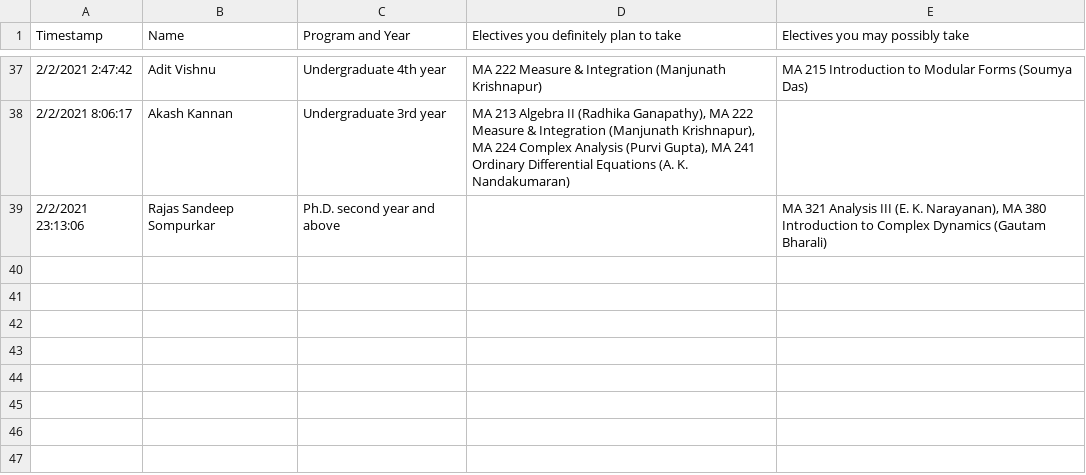
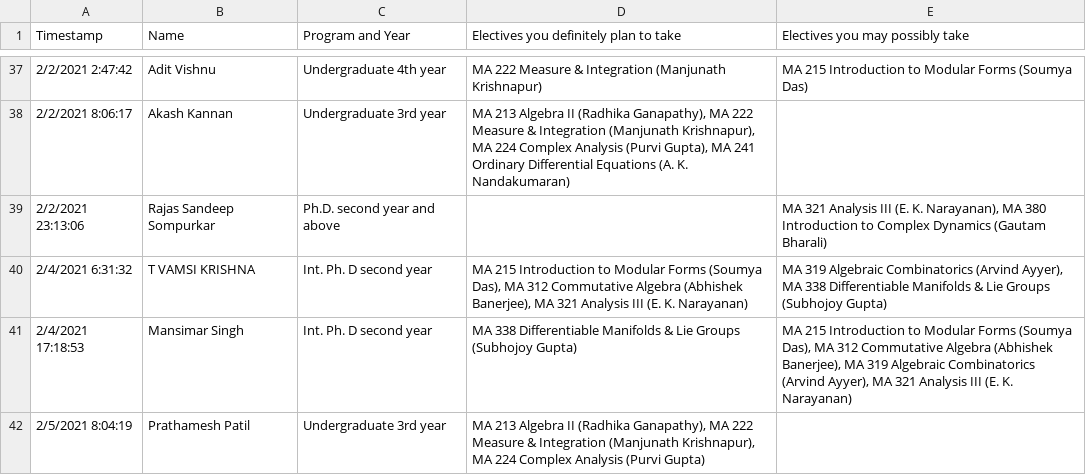
Before and after one commit to siddhartha-gadgil/CourseSchedule, a TSV file: data/jan2021/students.tsv, drawn as a sheet; only a part is shown, gaps mark what is left out.

```diff
--- a/data/jan2021/students.tsv
+++ b/data/jan2021/students.tsv
@@ -39 +39,4 @@ Timestamp	Name	Program and Year	Electives you definitely plan to take	Electives
 2/2/2021 23:13:06	Rajas Sandeep Sompurkar 	Ph.D. second year and above		MA 321 Analysis III (E. K. Narayanan), MA 380 Introduction to Complex Dynamics (Gautam Bharali)
+2/4/2021 6:31:32	T VAMSI KRISHNA	Int. Ph. D second year	MA 215 Introduction to Modular Forms (Soumya Das), MA 312 Commutative Algebra (Abhishek Banerjee), MA 321 Analysis III (E. K. Narayanan)	MA 319 Algebraic Combinatorics (Arvind Ayyer), MA 338 Differentiable Manifolds & Lie Groups (Subhojoy Gupta)
+2/4/2021 17:18:53	Mansimar Singh	Int. Ph. D second year	MA 338 Differentiable Manifolds & Lie Groups (Subhojoy Gupta)	MA 215 Introduction to Modular Forms (Soumya Das), MA 312 Commutative Algebra (Abhishek Banerjee), MA 319 Algebraic Combinatorics (Arvind Ayyer), MA 321 Analysis III (E. K. Narayanan)
+2/5/2021 8:04:19	Prathamesh Patil	Undergraduate 3rd year	MA 213 Algebra II (Radhika Ganapathy), MA 222 Measure & Integration (Manjunath Krishnapur), MA 224 Complex Analysis (Purvi Gupta)	
```
Also changed, not shown: 3 other files.
